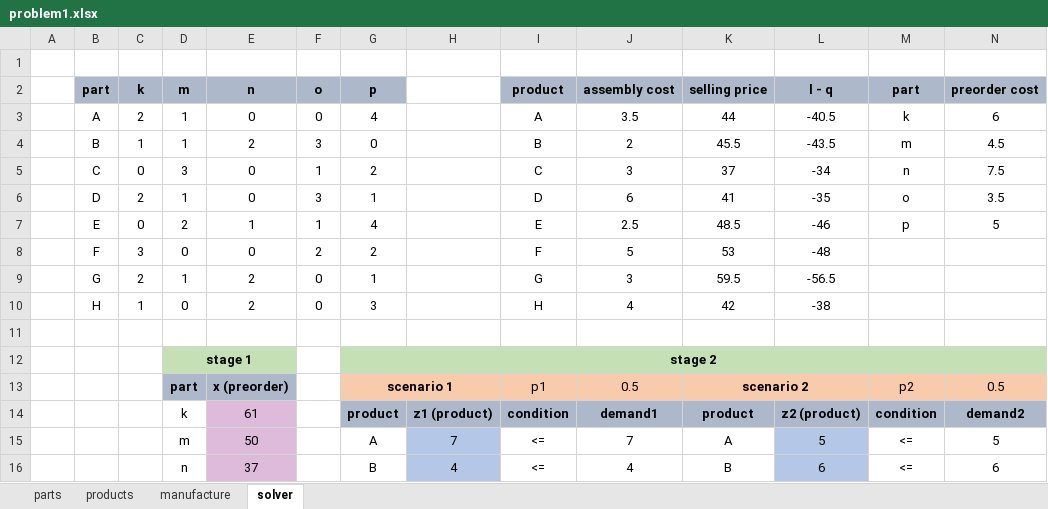
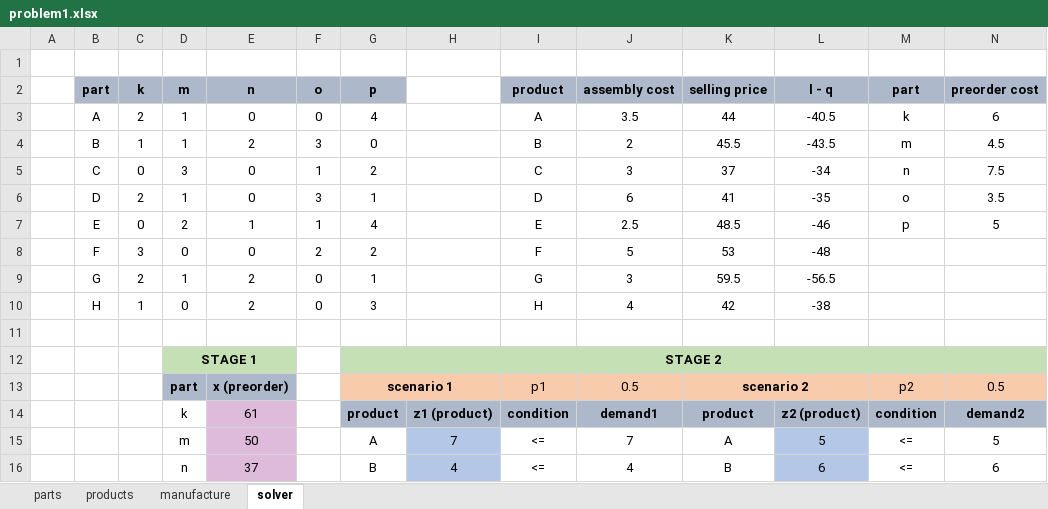
Before and after one commit to SpyBurner/BTL_MHH, an Excel workbook: Problem1/problem1.xlsx, sheet solver, drawn as a sheet; only a part is shown; values as stored, in another font and other column widths than the file's, no borders; removed rows and columns are numbered as before the commit, all else as after; rows hold the shown columns only; the diff names each change by its address in the sheet, - before the commit and + after, or states it on an @@ line.

```diff
--- a/Problem1/problem1.xlsx (sheet solver)
+++ b/Problem1/problem1.xlsx (sheet solver)
-row 12:  |  |  | stage 1 |  |  | stage 2
+row 12:  |  |  | STAGE 1 |  |  | STAGE 2
```
Also changed, not shown: sheet products, 2 other files.
